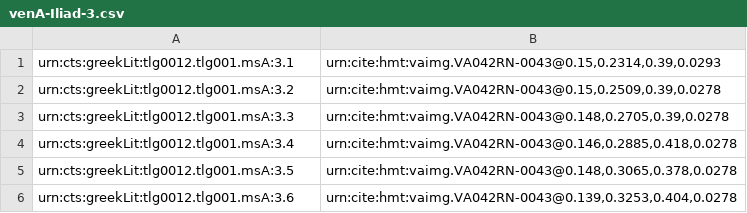
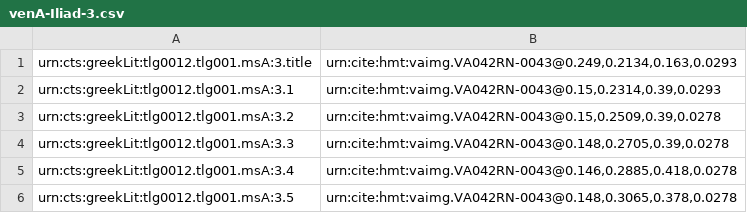
Before and after one commit to homermultitext/hmt-archive, a CSV file: cite/indices/textToImage/venetusA/venA-Iliad-3.csv, drawn as a sheet; only a part is shown; the shorter side is filled out with more unchanged rows; the diff names each change by its address in the sheet, - before the commit and + after, or states it on an @@ line.

```diff
--- a/cite/indices/textToImage/venetusA/venA-Iliad-3.csv
+++ b/cite/indices/textToImage/venetusA/venA-Iliad-3.csv
+row 1: urn:cts:greekLit:tlg0012.tlg001.msA:3.title | urn:cite:hmt:vaimg.VA042RN-0043@0.249,0.2134,0.163,0.0293
```
Also changed, not shown: cite/indices/textToImage/venetusA/venA-Iliad-1.csv, cite/indices/textToImage/venetusA/venA-Iliad-2.csv, 7 other files.
